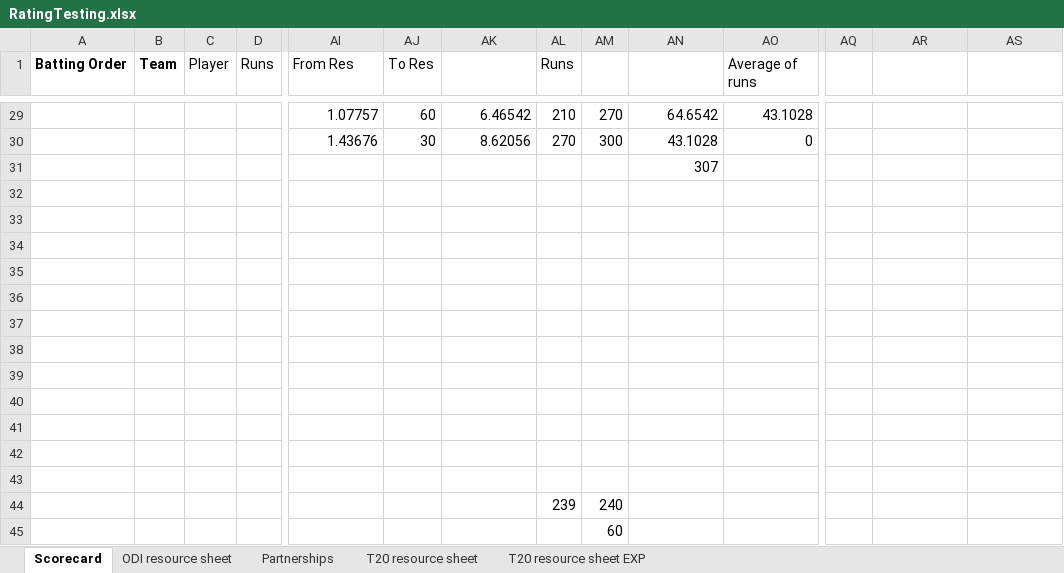
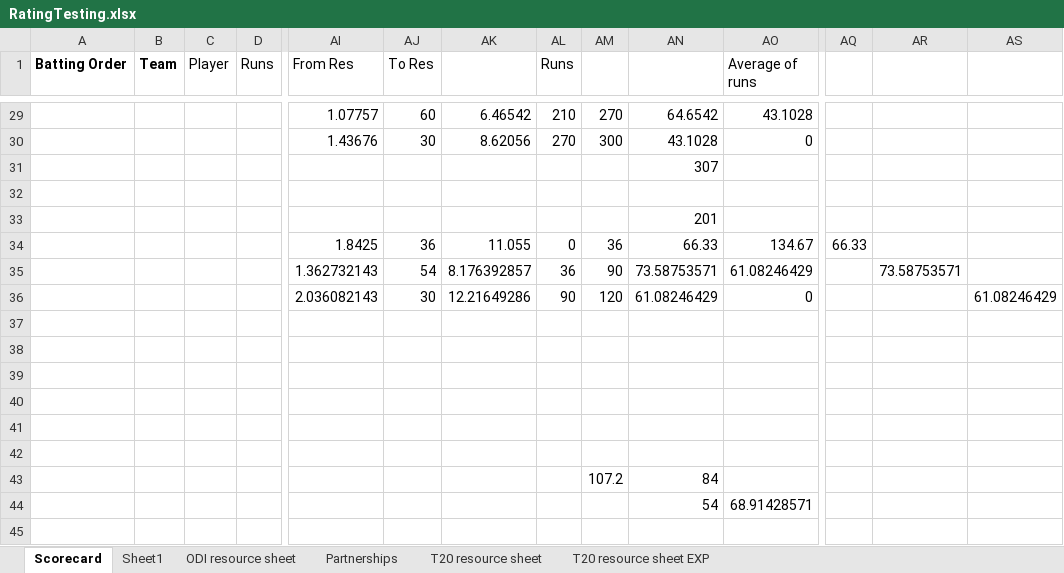
Before and after one commit to shyamdr/Dream11, an Excel workbook: project/temp/RatingTesting.xlsx, sheet Scorecard, drawn as a sheet; only a part is shown, gaps mark what is left out; values as stored, in another font and other column widths than the file's, no borders; table styles not drawn; removed rows and columns are numbered as before the commit, all else as after; rows hold the shown columns only; the diff covers the shown part only; the diff names each change by its address in the sheet, - before the commit and + after, or states it on an @@ line.

Commit message:
Adding rating logic, bowling and batting and scorecard creation logic

```diff
--- a/project/temp/RatingTesting.xlsx (sheet Scorecard)
+++ b/project/temp/RatingTesting.xlsx (sheet Scorecard)
+sheet tab: Sheet1
+row 33:  |  |  |  |  |  |  |  |  | 201
+row 34:  |  |  |  | 1.8425 | 36 | 11.055 | 0 | 36 | 66.33 | 134.67 | 66.33
+row 35:  |  |  |  | 1.362732143 | 54 | 8.176392857 | 36 | 90 | 73.58753571 | 61.08246429 |  | 73.58753571
+row 36:  |  |  |  | 2.036082143 | 30 | 12.21649286 | 90 | 120 | 61.08246429 | 0 |  |  | 61.08246429
-row 43: (empty)
+row 43:  |  |  |  |  |  |  |  | 107.2 | 84
-row 44: (empty)
+row 44:  |  |  |  |  |  |  |  |  | 54 | 68.91428571
-row 41: (empty)
-row 42: (empty)
-row 43: (empty)
-row 44:  |  |  |  |  |  |  | 239 | 240
-row 45:  |  |  |  |  |  |  |  | 60
```
Also changed, not shown: 12 added rows, 6 removed rows and 31 edited cells elsewhere in this sheet, formulas that keep their value, hidden cells, project/config/rating/resource/resource_sheet.xlsx, 15 other files.
